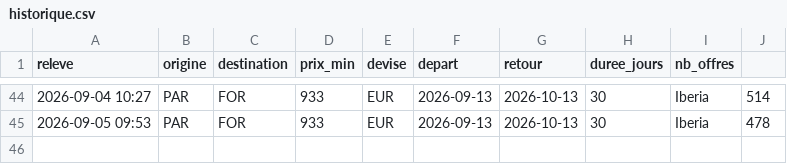
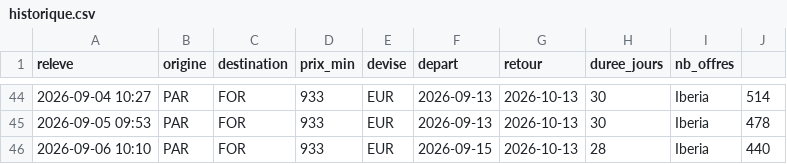
Before and after one commit to Pikolop98/veille-vols, a CSV file: historique.csv, drawn as a sheet; only a part is shown, gaps mark what is left out; the diff names each change by its address in the sheet, - before the commit and + after, or states it on an @@ line.

```diff
--- a/historique.csv
+++ b/historique.csv
+row 46: 2026-09-06 10:10 | PAR | FOR | 933 | EUR | 2026-09-15 | 2026-10-13 | 28 | Iberia | 440
```
Also changed, not shown: 2 other files.
